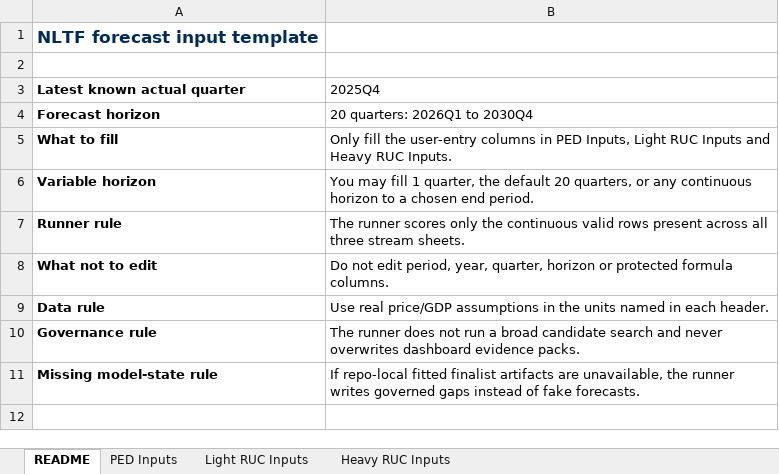
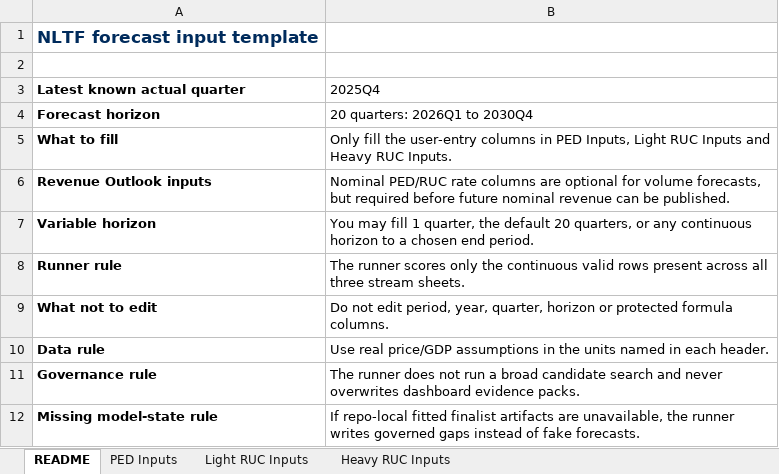
Before and after one commit to AdrianD234/NLTF-revenue-ML-model-dashboard, an Excel workbook: templates/NLTF_forecast_input_template_20q.xlsx, sheet README, drawn as a sheet; values as stored, in another font and other column widths than the file's, no borders; the diff names each change by its address in the sheet, - before the commit and + after, or states it on an @@ line.

Commit message:
Add governed revenue outlook page

```diff
--- a/templates/NLTF_forecast_input_template_20q.xlsx (sheet README)
+++ b/templates/NLTF_forecast_input_template_20q.xlsx (sheet README)
+row 6: Revenue Outlook inputs | Nominal PED/RUC rate columns are optional for volume forecasts, but required before future nominal revenue can be published.
```
Also changed, not shown: sheet PED Inputs, sheet Light RUC Inputs, sheet Heavy RUC Inputs, templates/NLTF_forecast_input_template_12q.xlsx, 24 other files.
